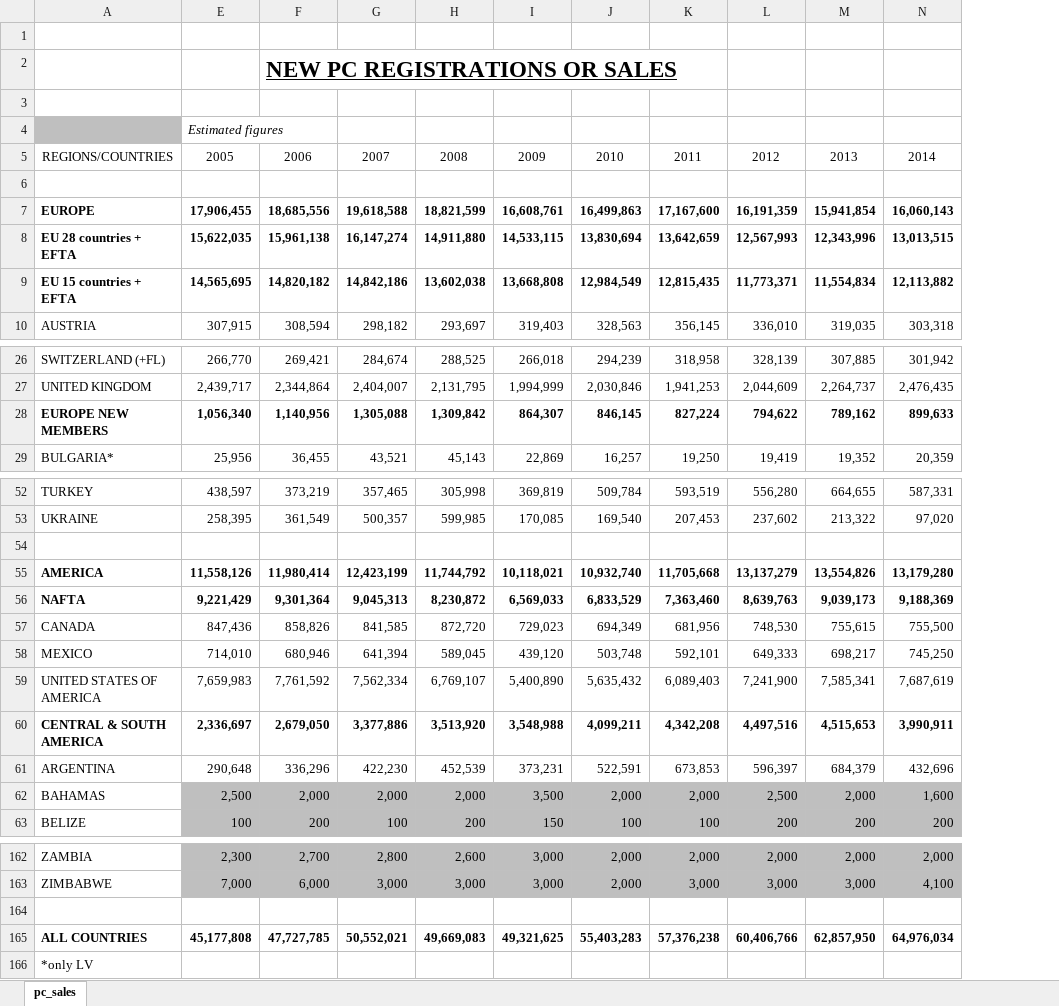
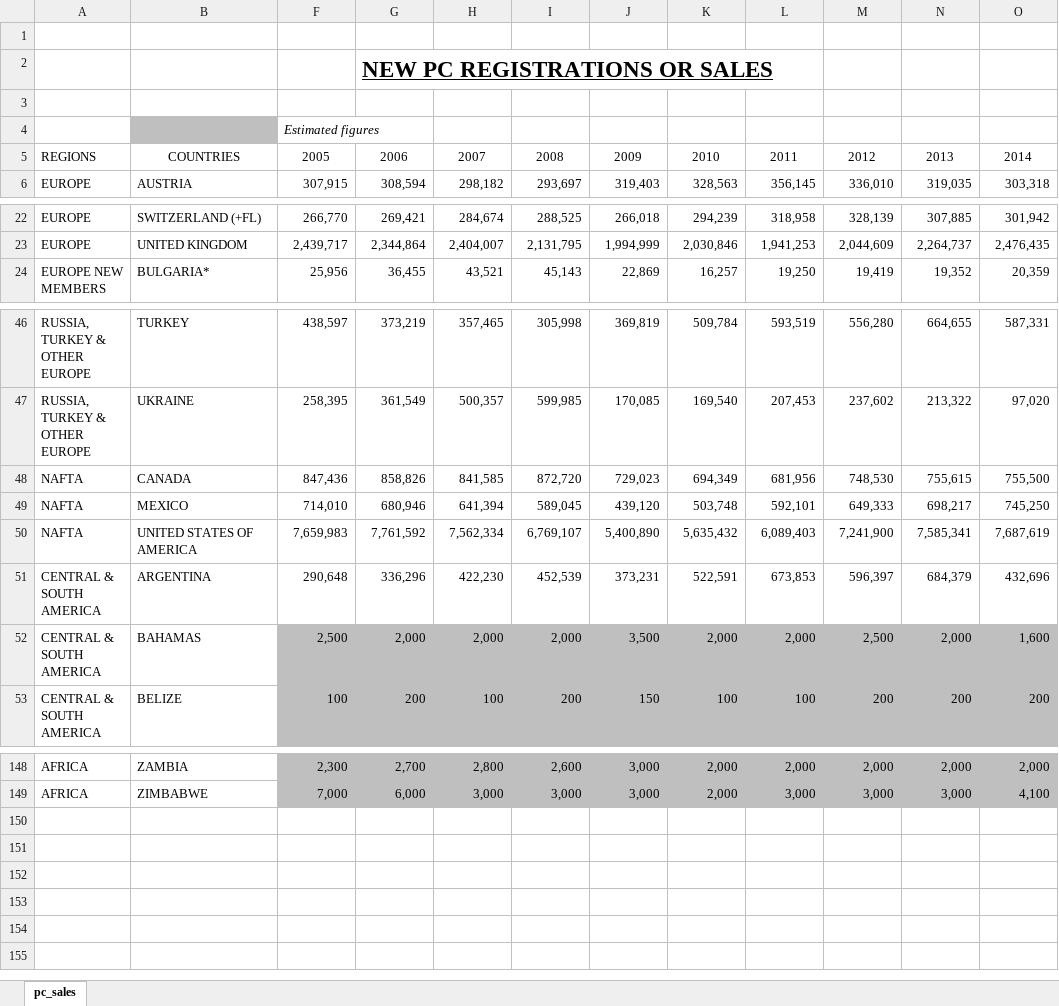
Before and after one commit to KareliaConsolidated/Tableau, an Excel workbook: Datasets/P1-PersonalVehicleSalesGlobal.xlsx, sheet pc_sales, drawn as a sheet; only a part is shown, gaps mark what is left out; values as stored, in another font and other column widths than the file's, no borders; removed rows and columns are numbered as before the commit, all else as after; the diff covers the shown part only; the diff names each change by its address in the sheet, - before the commit and + after, or states it on an @@ line.

```diff
--- a/Datasets/P1-PersonalVehicleSalesGlobal.xlsx (sheet pc_sales)
+++ b/Datasets/P1-PersonalVehicleSalesGlobal.xlsx (sheet pc_sales)
+column A, rows 5-6: REGIONS | EUROPE; rows 22-24: EUROPE | EUROPE | EUROPE NEW MEMBERS; rows 46-53: RUSSIA, TURKEY & OTHER EUROPE | RUSSIA, TURKEY & OTHER EUROPE | NAFTA | NAFTA | NAFTA | CENTRAL & SOUTH AMERICA | CENTRAL & SOUTH AMERICA | CENTRAL & SOUTH AMERICA; rows 148-149: AFRICA | AFRICA
-B5: REGIONS/COUNTRIES
+B5: COUNTRIES
-row 6: (empty)
-row 7: EUROPE | 17,906,455 | 18,685,556 | 19,618,588 | 18,821,599 | 16,608,761 | 16,499,863 | 17,167,600 | 16,191,359 | 15,941,854 | 16,060,143
-row 8: EU 28 countries + EFTA | 15,622,035 | 15,961,138 | 16,147,274 | 14,911,880 | 14,533,115 | 13,830,694 | 13,642,659 | 12,567,993 | 12,343,996 | 13,013,515
-row 9: EU 15 countries + EFTA | 14,565,695 | 14,820,182 | 14,842,186 | 13,602,038 | 13,668,808 | 12,984,549 | 12,815,435 | 11,773,371 | 11,554,834 | 12,113,882
-row 28: EUROPE NEW MEMBERS | 1,056,340 | 1,140,956 | 1,305,088 | 1,309,842 | 864,307 | 846,145 | 827,224 | 794,622 | 789,162 | 899,633
-row 54: (empty)
-row 55: AMERICA | 11,558,126 | 11,980,414 | 12,423,199 | 11,744,792 | 10,118,021 | 10,932,740 | 11,705,668 | 13,137,279 | 13,554,826 | 13,179,280
-row 56: NAFTA | 9,221,429 | 9,301,364 | 9,045,313 | 8,230,872 | 6,569,033 | 6,833,529 | 7,363,460 | 8,639,763 | 9,039,173 | 9,188,369
-row 60: CENTRAL & SOUTH AMERICA | 2,336,697 | 2,679,050 | 3,377,886 | 3,513,920 | 3,548,988 | 4,099,211 | 4,342,208 | 4,497,516 | 4,515,653 | 3,990,911
-row 164: (empty)
-row 165: ALL COUNTRIES | 45,177,808 | 47,727,785 | 50,552,021 | 49,669,083 | 49,321,625 | 55,403,283 | 57,376,238 | 60,406,766 | 62,857,950 | 64,976,034
-row 166: *only LV
```
Also changed, not shown: 5 removed rows elsewhere in this sheet, 4 other files.
